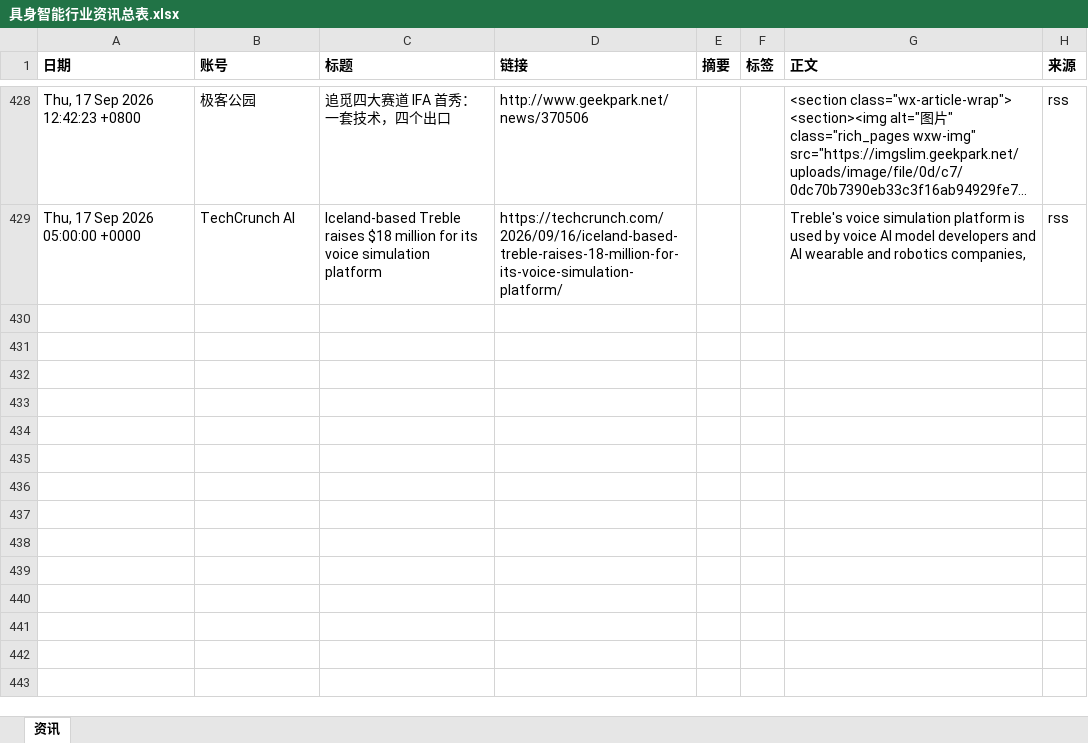
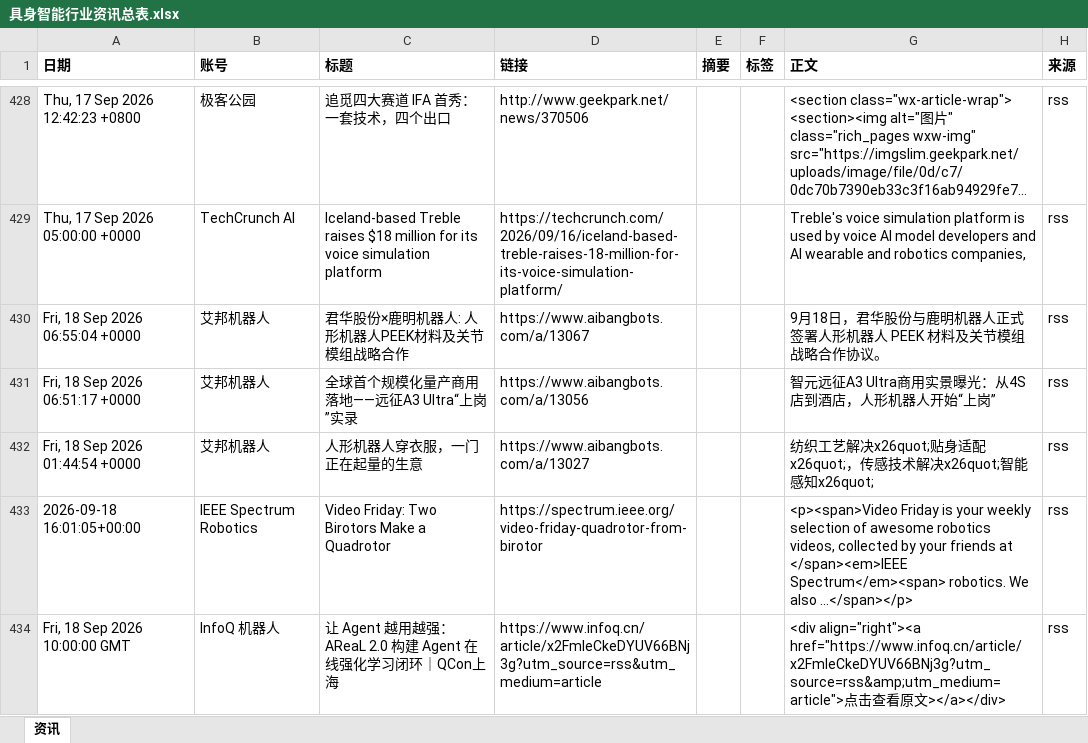
Before and after one commit to Yta402/colinfor-embodied-ai, an Excel workbook: data/具身智能行业资讯总表.xlsx, sheet 资讯, drawn as a sheet; only a part is shown, gaps mark what is left out; long unchanged cells end in …; values as stored, in another font and other column widths than the file's, no borders; the diff covers the shown part only; the diff names each change by its address in the sheet, - before the commit and + after, or states it on an @@ line.

```diff
--- a/data/具身智能行业资讯总表.xlsx (sheet 资讯)
+++ b/data/具身智能行业资讯总表.xlsx (sheet 资讯)
+row 430: Fri, 18 Sep 2026 06:55:04 +0000 | 艾邦机器人 | 君华股份×鹿明机器人: 人形机器人PEEK材料及关节模组战略合作 | https://www.aibangbots.com/a/13067 |  |  | 9月18日，君华股份与鹿明机器人正式签署人形机器人 PEEK 材料及关节模组战略合作协议。 | rss
+row 431: Fri, 18 Sep 2026 06:51:17 +0000 | 艾邦机器人 | 全球首个规模化量产商用落地——远征A3 Ultra“上岗”实录 | https://www.aibangbots.com/a/13056 |  |  | 智元远征A3 Ultra商用实景曝光：从4S店到酒店，人形机器人开始“上岗” | rss
+row 432: Fri, 18 Sep 2026 01:44:54 +0000 | 艾邦机器人 | 人形机器人穿衣服，一门正在起量的生意 | https://www.aibangbots.com/a/13027 |  |  | 纺织工艺解决x26quot;贴身适配x26quot;，传感技术解决x26quot;智能感知x26quot; | rss
+row 433: 2026-09-18 16:01:05+00:00 | IEEE Spectrum Robotics | Video Friday: Two Birotors Make a Quadrotor | https://spectrum.ieee.org/video-friday-quadrotor-from-birotor |  |  | <p><span>Video Friday is your weekly selection of awesome robotics videos, collected by your friends at </span><em>IEEE Spectrum</em><span> robotics. We also …</span></p> | rss
+row 434: Fri, 18 Sep 2026 10:00:00 GMT | InfoQ 机器人 | 让 Agent 越用越强：AReaL 2.0 构建 Agent 在线强化学习闭环｜QCon上海 | https://www.infoq.cn/article/x2FmIeCkeDYUV66BNj3g?utm_source=rss&utm_medium=article |  |  | <div align="right"><a href="https://www.infoq.cn/article/x2FmIeCkeDYUV66BNj3g?utm_source=rss&amp;utm_medium=article">点击查看原文></a></div> | rss
```
Also changed, not shown: 5 added rows elsewhere in this sheet, 4 other files.
